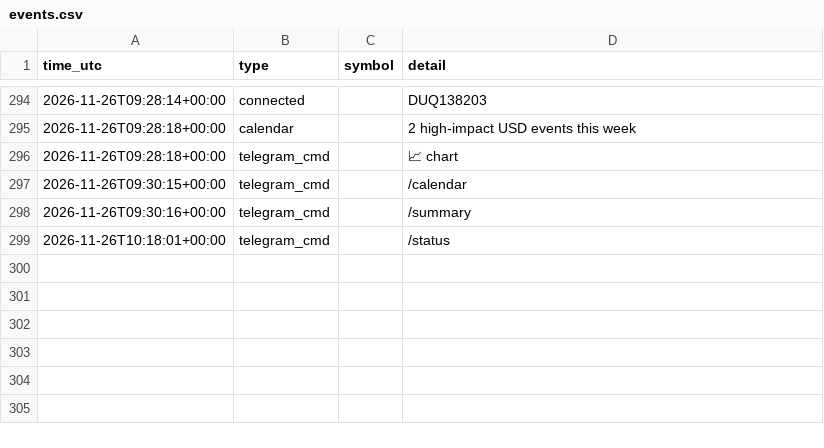
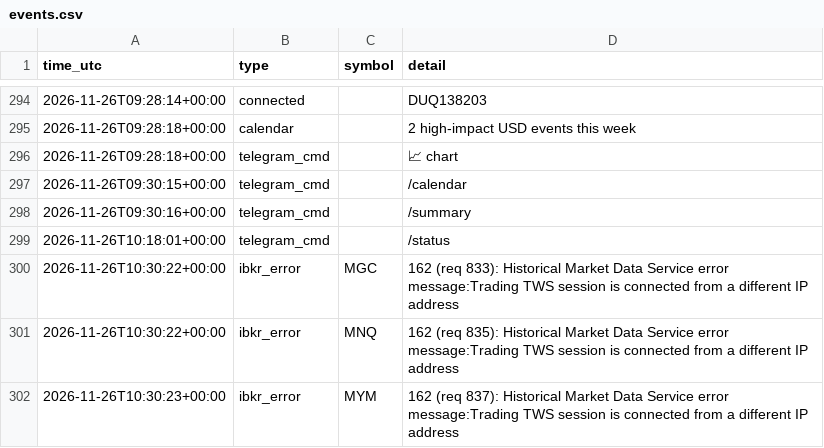
Before and after one commit to ProfDrTan/ibkr-options-income, a CSV file: data/discipline/events.csv, drawn as a sheet; only a part is shown, gaps mark what is left out.

Commit message:
discipline_bot journal update

```diff
--- a/data/discipline/events.csv
+++ b/data/discipline/events.csv
@@ -299 +299,4 @@ time_utc,type,symbol,detail
 2026-11-26T10:18:01+00:00,telegram_cmd,,/status
+2026-11-26T10:30:22+00:00,ibkr_error,MGC,162 (req 833): Historical Market Data Service error message:Trading TWS session is connected from a different IP address
+2026-11-26T10:30:22+00:00,ibkr_error,MNQ,162 (req 835): Historical Market Data Service error message:Trading TWS session is connected from a different IP address
+2026-11-26T10:30:23+00:00,ibkr_error,MYM,162 (req 837): Historical Market Data Service error message:Trading TWS session is connected from a different IP address
```
Also changed, not shown: 3 other files.
